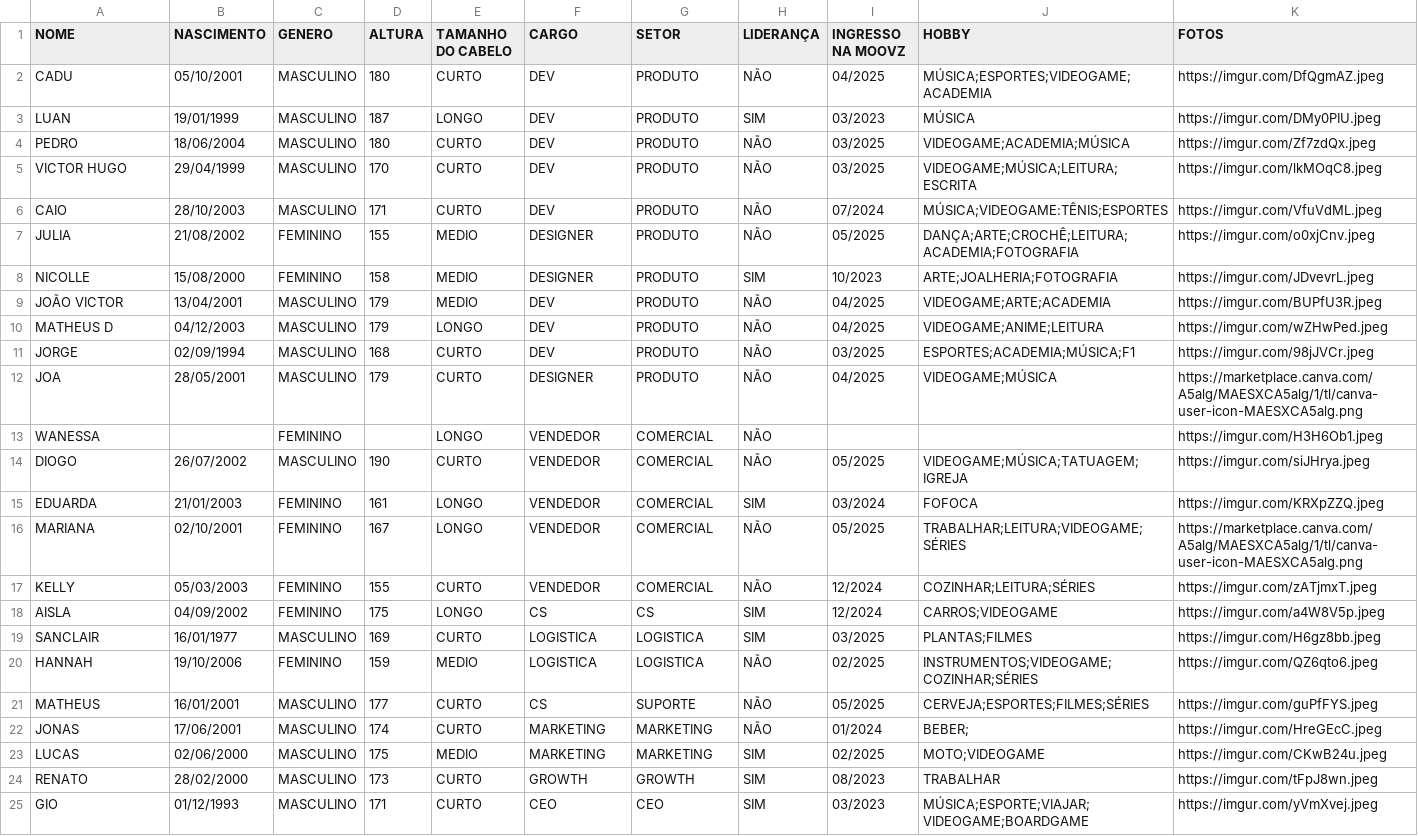
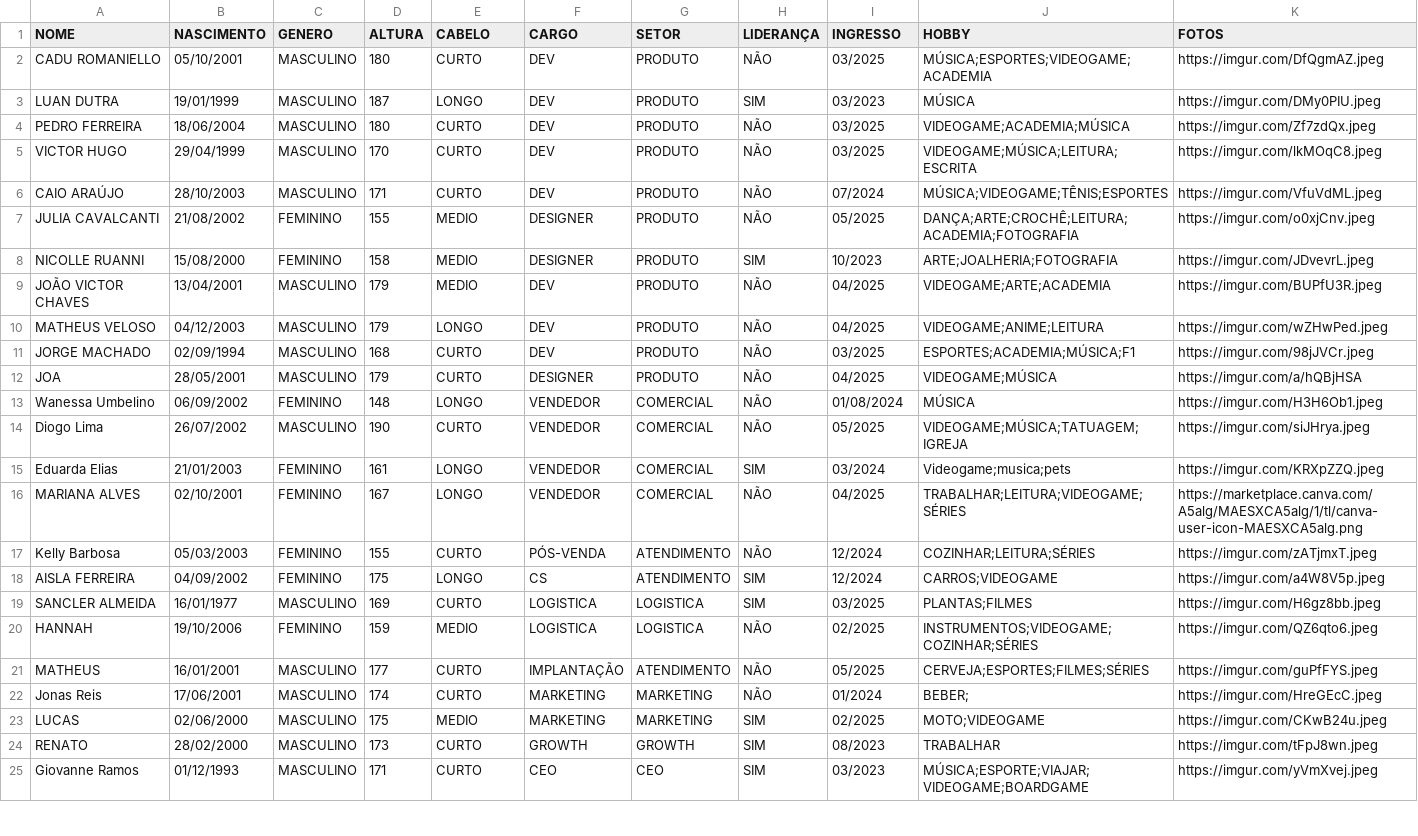
Before and after one commit to CaduRomaniello/moovzdle, a CSV file: src/data/data.csv, drawn as a sheet; only a part is shown; the diff covers the shown part only.

```diff
--- a/src/data/data.csv
+++ b/src/data/data.csv
@@ -1,25 +1,25 @@
-NOME,NASCIMENTO,GENERO,ALTURA,TAMANHO DO CABELO,CARGO,SETOR,LIDERANÇA,INGRESSO NA MOOVZ,HOBBY,FOTOS
-CADU,05/10/2001,MASCULINO,180,CURTO,DEV,PRODUTO,NÃO,04/2025,MÚSICA;ESPORTES;VIDEOGAME;ACADEMIA,https://imgur.com/DfQgmAZ.jpeg
-LUAN,19/01/1999,MASCULINO,187,LONGO,DEV,PRODUTO,SIM,03/2023,MÚSICA,https://imgur.com/DMy0PIU.jpeg
-PEDRO,18/06/2004,MASCULINO,180,CURTO,DEV,PRODUTO,NÃO,03/2025,VIDEOGAME;ACADEMIA;MÚSICA,https://imgur.com/Zf7zdQx.jpeg
+NOME,NASCIMENTO,GENERO,ALTURA,CABELO,CARGO,SETOR,LIDERANÇA,INGRESSO,HOBBY,FOTOS
+CADU ROMANIELLO,05/10/2001,MASCULINO,180,CURTO,DEV,PRODUTO,NÃO,03/2025,MÚSICA;ESPORTES;VIDEOGAME;ACADEMIA,https://imgur.com/DfQgmAZ.jpeg
+LUAN DUTRA,19/01/1999,MASCULINO,187,LONGO,DEV,PRODUTO,SIM,03/2023,MÚSICA,https://imgur.com/DMy0PIU.jpeg
+PEDRO FERREIRA,18/06/2004,MASCULINO,180,CURTO,DEV,PRODUTO,NÃO,03/2025,VIDEOGAME;ACADEMIA;MÚSICA,https://imgur.com/Zf7zdQx.jpeg
 VICTOR HUGO,29/04/1999,MASCULINO,170,CURTO,DEV,PRODUTO,NÃO,03/2025,VIDEOGAME;MÚSICA;LEITURA;ESCRITA,https://imgur.com/lkMOqC8.jpeg
-CAIO,28/10/2003,MASCULINO,171,CURTO,DEV,PRODUTO,NÃO,07/2024,MÚSICA;VIDEOGAME:TÊNIS;ESPORTES,https://imgur.com/VfuVdML.jpeg
-JULIA,21/08/2002,FEMININO,155,MEDIO,DESIGNER,PRODUTO,NÃO,05/2025,DANÇA;ARTE;CROCHÊ;LEITURA;ACADEMIA;FOTOGRAFIA,https://imgur.com/o0xjCnv.jpeg
-NICOLLE,15/08/2000,FEMININO,158,MEDIO,DESIGNER,PRODUTO,SIM,10/2023,ARTE;JOALHERIA;FOTOGRAFIA,https://imgur.com/JDvevrL.jpeg
-JOÃO VICTOR,13/04/2001,MASCULINO,179,MEDIO,DEV,PRODUTO,NÃO,04/2025,VIDEOGAME;ARTE;ACADEMIA,https://imgur.com/BUPfU3R.jpeg
-MATHEUS D,04/12/2003,MASCULINO,179,LONGO,DEV,PRODUTO,NÃO,04/2025,VIDEOGAME;ANIME;LEITURA,https://imgur.com/wZHwPed.jpeg
-JORGE,02/09/1994,MASCULINO,168,CURTO,DEV,PRODUTO,NÃO,03/2025,ESPORTES;ACADEMIA;MÚSICA;F1,https://imgur.com/98jJVCr.jpeg
-JOA,28/05/2001,MASCULINO,179,CURTO,DESIGNER,PRODUTO,NÃO,04/2025,VIDEOGAME;MÚSICA,https://marketplace.canva.com/A5alg/MAESXCA5alg/1/tl/canva-user-icon-MAESXCA5alg.png
-WANESSA,,FEMININO,,LONGO,VENDEDOR,COMERCIAL,NÃO,,,https://imgur.com/H3H6Ob1.jpeg
-DIOGO,26/07/2002,MASCULINO,190,CURTO,VENDEDOR,COMERCIAL,NÃO,05/2025,VIDEOGAME;MÚSICA;TATUAGEM;IGREJA,https://imgur.com/siJHrya.jpeg
-EDUARDA,21/01/2003,FEMININO,161,LONGO,VENDEDOR,COMERCIAL,SIM,03/2024,FOFOCA,https://imgur.com/KRXpZZQ.jpeg
-MARIANA,02/10/2001,FEMININO,167,LONGO,VENDEDOR,COMERCIAL,NÃO,05/2025,TRABALHAR;LEITURA;VIDEOGAME;SÉRIES,https://marketplace.canva.com/A5alg/MAESXCA5alg/1/tl/canva-user-icon-MAESXCA5alg.png
-KELLY,05/03/2003,FEMININO,155,CURTO,VENDEDOR,COMERCIAL,NÃO,12/2024,COZINHAR;LEITURA;SÉRIES,https://imgur.com/zATjmxT.jpeg
-AISLA,04/09/2002,FEMININO,175,LONGO,CS,CS,SIM,12/2024,CARROS;VIDEOGAME,https://imgur.com/a4W8V5p.jpeg
-SANCLAIR,16/01/1977,MASCULINO,169,CURTO,LOGISTICA,LOGISTICA,SIM,03/2025,PLANTAS;FILMES,https://imgur.com/H6gz8bb.jpeg
+CAIO ARAÚJO,28/10/2003,MASCULINO,171,CURTO,DEV,PRODUTO,NÃO,07/2024,MÚSICA;VIDEOGAME;TÊNIS;ESPORTES,https://imgur.com/VfuVdML.jpeg
+JULIA CAVALCANTI,21/08/2002,FEMININO,155,MEDIO,DESIGNER,PRODUTO,NÃO,05/2025,DANÇA;ARTE;CROCHÊ;LEITURA;ACADEMIA;FOTOGRAFIA,https://imgur.com/o0xjCnv.jpeg
+NICOLLE RUANNI,15/08/2000,FEMININO,158,MEDIO,DESIGNER,PRODUTO,SIM,10/2023,ARTE;JOALHERIA;FOTOGRAFIA,https://imgur.com/JDvevrL.jpeg
+JOÃO VICTOR CHAVES,13/04/2001,MASCULINO,179,MEDIO,DEV,PRODUTO,NÃO,04/2025,VIDEOGAME;ARTE;ACADEMIA,https://imgur.com/BUPfU3R.jpeg
+MATHEUS VELOSO,04/12/2003,MASCULINO,179,LONGO,DEV,PRODUTO,NÃO,04/2025,VIDEOGAME;ANIME;LEITURA,https://imgur.com/wZHwPed.jpeg
+JORGE MACHADO,02/09/1994,MASCULINO,168,CURTO,DEV,PRODUTO,NÃO,03/2025,ESPORTES;ACADEMIA;MÚSICA;F1,https://imgur.com/98jJVCr.jpeg
+JOA,28/05/2001,MASCULINO,179,CURTO,DESIGNER,PRODUTO,NÃO,04/2025,VIDEOGAME;MÚSICA,https://imgur.com/a/hQBjHSA
+Wanessa Umbelino,06/09/2002,FEMININO,148,LONGO,VENDEDOR,COMERCIAL,NÃO,01/08/2024,MÚSICA,https://imgur.com/H3H6Ob1.jpeg
+Diogo Lima ,26/07/2002,MASCULINO,190,CURTO,VENDEDOR,COMERCIAL,NÃO,05/2025,VIDEOGAME;MÚSICA;TATUAGEM;IGREJA,https://imgur.com/siJHrya.jpeg
+Eduarda Elias ,21/01/2003,FEMININO,161,LONGO,VENDEDOR,COMERCIAL,SIM,03/2024,Videogame;musica;pets,https://imgur.com/KRXpZZQ.jpeg
+MARIANA ALVES,02/10/2001,FEMININO,167,LONGO,VENDEDOR,COMERCIAL,NÃO,04/2025,TRABALHAR;LEITURA;VIDEOGAME;SÉRIES,https://marketplace.canva.com/A5alg/MAESXCA5alg/1/tl/canva-user-icon-MAESXCA5alg.png
+Kelly Barbosa ,05/03/2003,FEMININO,155,CURTO,PÓS-VENDA,ATENDIMENTO,NÃO,12/2024,COZINHAR;LEITURA;SÉRIES,https://imgur.com/zATjmxT.jpeg
+AISLA FERREIRA,04/09/2002,FEMININO,175,LONGO,CS,ATENDIMENTO,SIM,12/2024,CARROS;VIDEOGAME,https://imgur.com/a4W8V5p.jpeg
+SANCLER ALMEIDA,16/01/1977,MASCULINO,169,CURTO,LOGISTICA,LOGISTICA,SIM,03/2025,PLANTAS;FILMES,https://imgur.com/H6gz8bb.jpeg
 HANNAH,19/10/2006,FEMININO,159,MEDIO,LOGISTICA,LOGISTICA,NÃO,02/2025,INSTRUMENTOS;VIDEOGAME;COZINHAR;SÉRIES,https://imgur.com/QZ6qto6.jpeg
-MATHEUS,16/01/2001,MASCULINO,177,CURTO,CS,SUPORTE,NÃO,05/2025,CERVEJA;ESPORTES;FILMES;SÉRIES,https://imgur.com/guPfFYS.jpeg
-JONAS,17/06/2001,MASCULINO,174,CURTO,MARKETING,MARKETING,NÃO,01/2024,BEBER;,https://imgur.com/HreGEcC.jpeg
+MATHEUS,16/01/2001,MASCULINO,177,CURTO,IMPLANTAÇÃO,ATENDIMENTO,NÃO,05/2025,CERVEJA;ESPORTES;FILMES;SÉRIES,https://imgur.com/guPfFYS.jpeg
+Jonas Reis ,17/06/2001,MASCULINO,174,CURTO,MARKETING,MARKETING,NÃO,01/2024,BEBER;,https://imgur.com/HreGEcC.jpeg
 LUCAS,02/06/2000,MASCULINO,175,MEDIO,MARKETING,MARKETING,SIM,02/2025,MOTO;VIDEOGAME,https://imgur.com/CKwB24u.jpeg
 RENATO,28/02/2000,MASCULINO,173,CURTO,GROWTH,GROWTH,SIM,08/2023,TRABALHAR,https://imgur.com/tFpJ8wn.jpeg
-GIO,01/12/1993,MASCULINO,171,CURTO,CEO,CEO,SIM,03/2023,MÚSICA;ESPORTE;VIAJAR;VIDEOGAME;BOARDGAME,https://imgur.com/yVmXvej.jpeg
+Giovanne Ramos ,01/12/1993,MASCULINO,171,CURTO,CEO,CEO,SIM,03/2023,MÚSICA;ESPORTE;VIAJAR;VIDEOGAME;BOARDGAME,https://imgur.com/yVmXvej.jpeg
```
Also changed, not shown: 10 edited cells elsewhere in this file, 56 other files.
